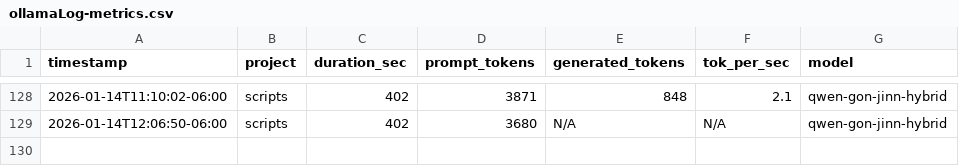
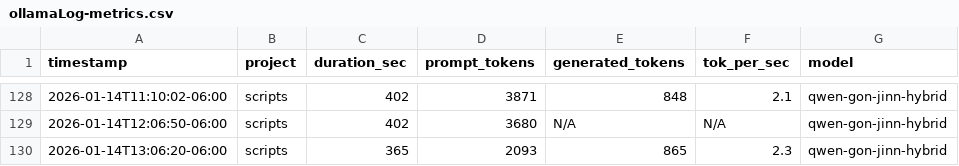
Before and after one commit to jaded423/claudeGlobal, a CSV file: logs/ollamaLog-metrics.csv, drawn as a sheet; only a part is shown, gaps mark what is left out; the diff names each change by its address in the sheet, - before the commit and + after, or states it on an @@ line.

```diff
--- a/logs/ollamaLog-metrics.csv
+++ b/logs/ollamaLog-metrics.csv
+row 130: 2026-01-14T13:06:20-06:00 | scripts | 365 | 2093 | 865 | 2.3 | qwen-gon-jinn-hybrid
```
Also changed, not shown: 1 other file.
